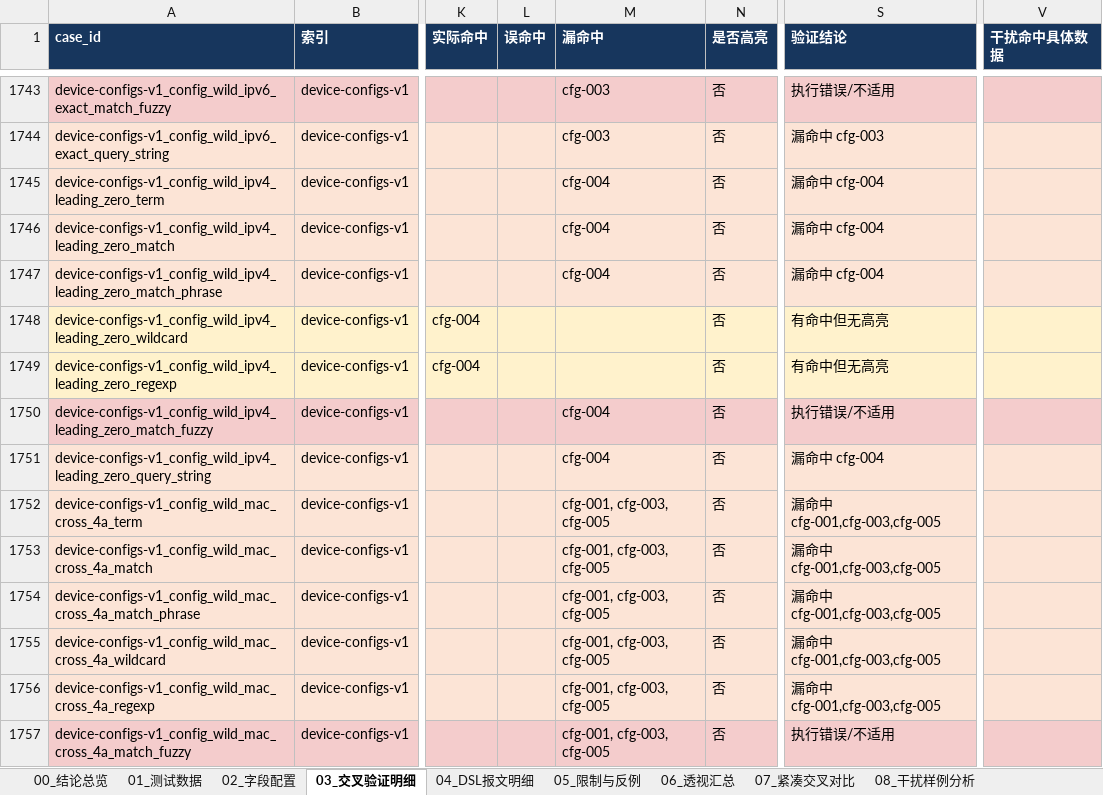
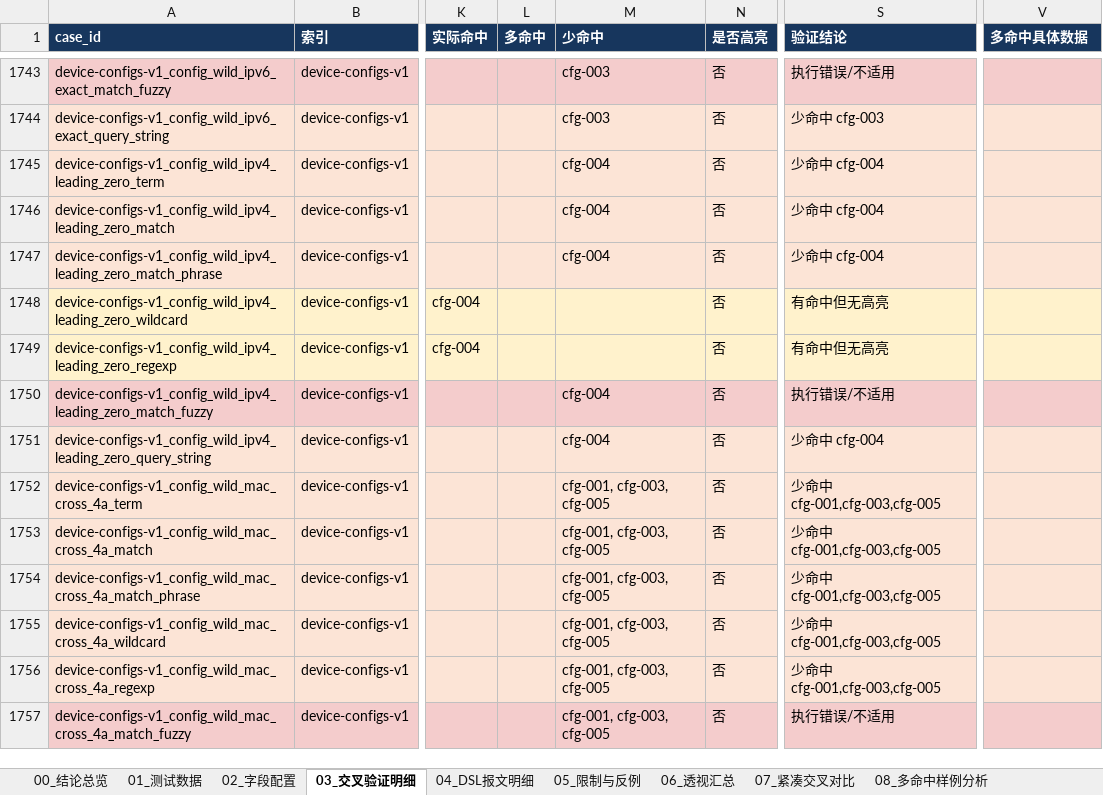
Before and after one commit to shel447/x_opensearch, an Excel workbook: outputs/opensearch-search-evaluation-2.19.3.xlsx, sheet 03_交叉验证明细, drawn as a sheet; only a part is shown, gaps mark what is left out; values as stored, in another font and other column widths than the file's, no borders; the diff covers the shown part only; the diff names each change by its address in the sheet, - before the commit and + after, or states it on an @@ line.

```diff
--- a/outputs/opensearch-search-evaluation-2.19.3.xlsx (sheet 03_交叉验证明细)
+++ b/outputs/opensearch-search-evaluation-2.19.3.xlsx (sheet 03_交叉验证明细)
-sheet tab: 08_干扰样例分析
+sheet tab: 08_多命中样例分析
-L1: 误命中
+L1: 多命中
-M1: 漏命中
+M1: 少命中
-V1: 干扰命中具体数据
+V1: 多命中具体数据
-S1744 (验证结论): 漏命中 cfg-003
+S1744 (验证结论): 少命中 cfg-003
-S1745:S1747 (验证结论): 漏命中 cfg-004
+S1745:S1747 (验证结论): 少命中 cfg-004
-S1751 (验证结论): 漏命中 cfg-004
+S1751 (验证结论): 少命中 cfg-004
-S1752:S1756 (验证结论): 漏命中 cfg-001,cfg-003,cfg-005
+S1752:S1756 (验证结论): 少命中 cfg-001,cfg-003,cfg-005
```
Also changed, not shown: 657 edited cells elsewhere in this sheet, sheet 07_紧凑交叉对比, sheet 05_限制与反例, sheet 08_多命中样例分析, other sheet tabs, 1 other file.
